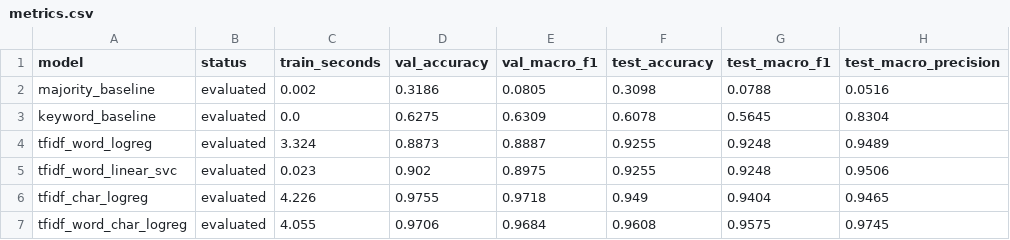
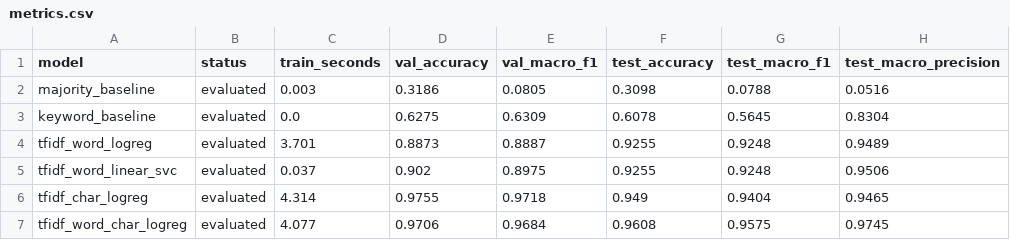
Before and after one commit to Barmanji/healthBridge, a CSV file: ml/reports/metrics.csv, drawn as a sheet; only a part is shown; the diff names each change by its address in the sheet, - before the commit and + after, or states it on an @@ line.

Commit message:
chore(ml): refresh experiment reports

```diff
--- a/ml/reports/metrics.csv
+++ b/ml/reports/metrics.csv
-C2 (train_seconds): 0.002
+C2 (train_seconds): 0.003
-C4 (train_seconds): 3.324
+C4 (train_seconds): 3.701
-C5 (train_seconds): 0.023
+C5 (train_seconds): 0.037
-C6 (train_seconds): 4.226
+C6 (train_seconds): 4.314
-C7 (train_seconds): 4.055
+C7 (train_seconds): 4.077
```
Also changed, not shown: 8 other files.
